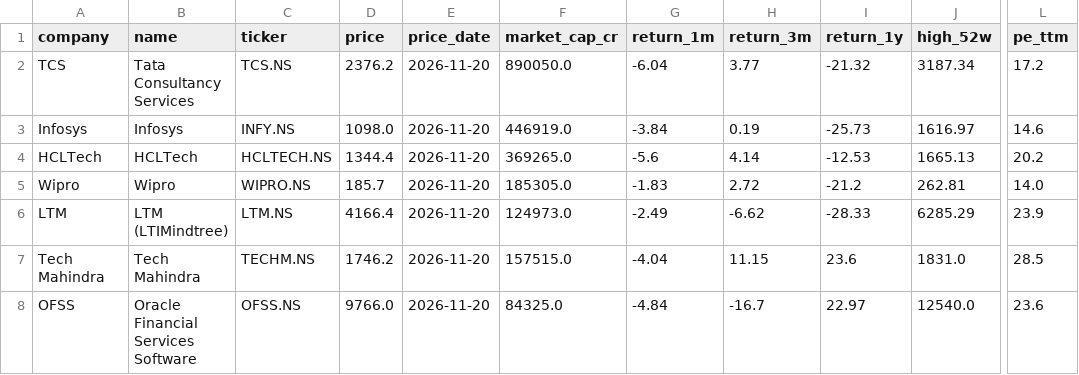
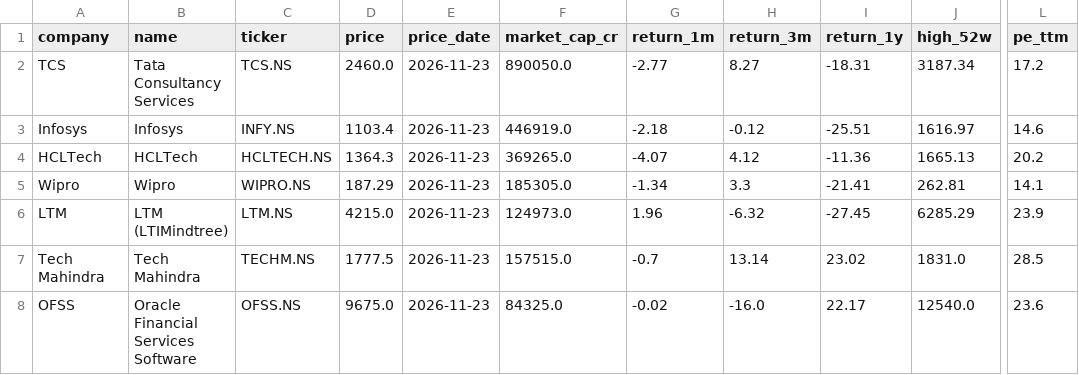
Before and after one commit to hrishi9635/India-it-agent, a CSV file: data/market.csv, drawn as a sheet; only a part is shown, gaps mark what is left out; the diff covers the shown part only; the diff names each change by its address in the sheet, - before the commit and + after, or states it on an @@ line.

```diff
--- a/data/market.csv
+++ b/data/market.csv
-D2 (price): 2376.2
+D2 (price): 2460.0
-E2:E8 (price_date): 2026-11-20
+E2:E8 (price_date): 2026-11-23
-G2 (return_1m): -6.04
+G2 (return_1m): -2.77
-H2 (return_3m): 3.77
+H2 (return_3m): 8.27
-I2 (return_1y): -21.32
+I2 (return_1y): -18.31
-D3 (price): 1098.0
+D3 (price): 1103.4
-G3 (return_1m): -3.84
+G3 (return_1m): -2.18
-H3 (return_3m): 0.19
+H3 (return_3m): -0.12
-I3 (return_1y): -25.73
+I3 (return_1y): -25.51
-D4 (price): 1344.4
+D4 (price): 1364.3
-G4 (return_1m): -5.6
+G4 (return_1m): -4.07
-H4 (return_3m): 4.14
+H4 (return_3m): 4.12
-I4 (return_1y): -12.53
+I4 (return_1y): -11.36
-D5 (price): 185.7
+D5 (price): 187.29
-G5 (return_1m): -1.83
+G5 (return_1m): -1.34
-H5 (return_3m): 2.72
+H5 (return_3m): 3.3
-I5 (return_1y): -21.2
+I5 (return_1y): -21.41
-L5 (pe_ttm): 14.0
+L5 (pe_ttm): 14.1
-D6 (price): 4166.4
+D6 (price): 4215.0
-G6 (return_1m): -2.49
+G6 (return_1m): 1.96
-H6 (return_3m): -6.62
+H6 (return_3m): -6.32
-I6 (return_1y): -28.33
+I6 (return_1y): -27.45
-D7 (price): 1746.2
+D7 (price): 1777.5
-G7 (return_1m): -4.04
+G7 (return_1m): -0.7
-H7 (return_3m): 11.15
+H7 (return_3m): 13.14
-I7 (return_1y): 23.6
+I7 (return_1y): 23.02
-D8 (price): 9766.0
+D8 (price): 9675.0
-G8 (return_1m): -4.84
+G8 (return_1m): -0.02
-H8 (return_3m): -16.7
+H8 (return_3m): -16.0
-I8 (return_1y): 22.97
+I8 (return_1y): 22.17
```
Also changed, not shown: 16 edited cells elsewhere in this file, data/financials.csv, data/prices.csv, 6 other files.
